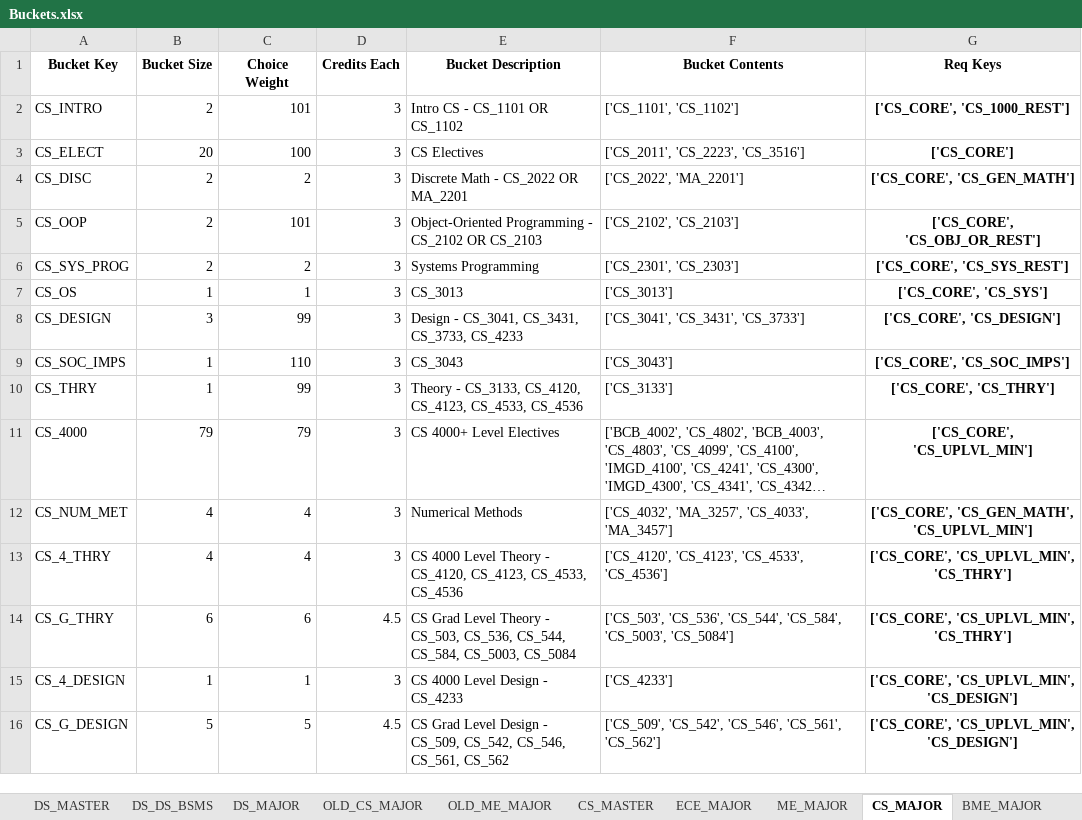
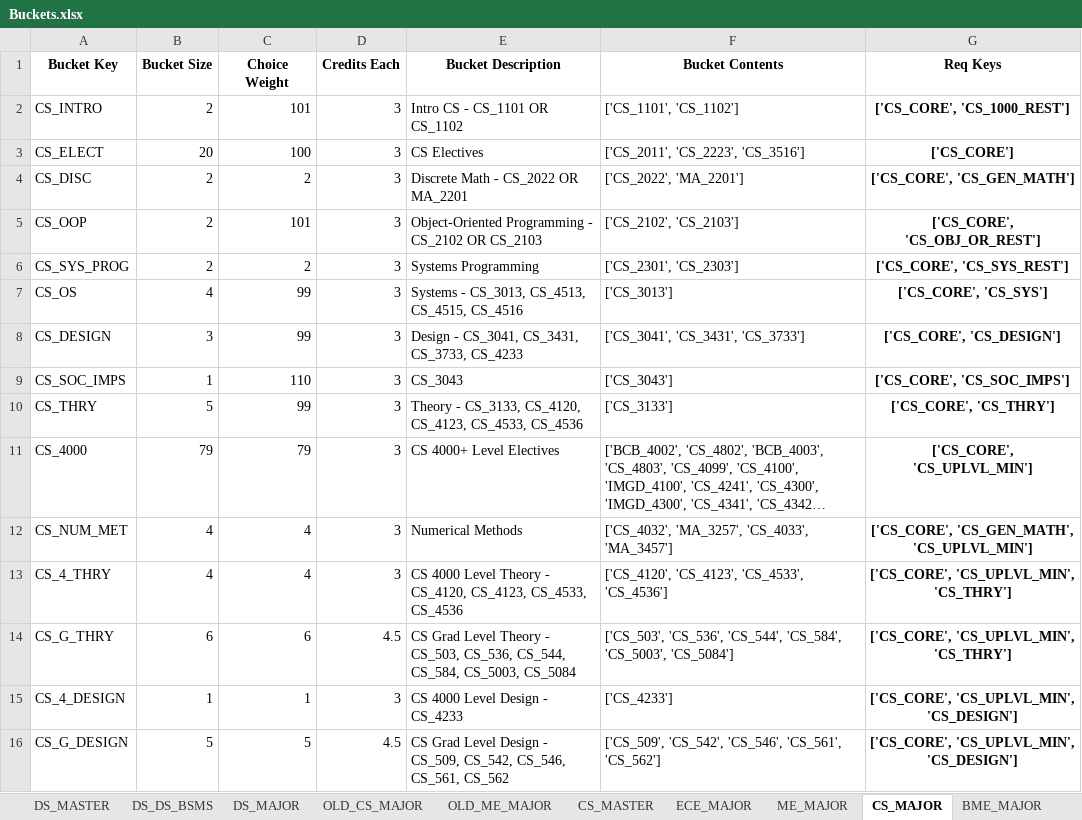
Before and after one commit to amicarellade/WPI-Student-Course-Optimization-23-24, an Excel workbook: double-major-optimization-main/Data/Sheets/Buckets.xlsx, sheet CS_MAJOR, drawn as a sheet; only a part is shown; long unchanged cells end in …; values as stored, in another font and other column widths than the file's, no borders; the diff names each change by its address in the sheet, - before the commit and + after, or states it on an @@ line.

```diff
--- a/double-major-optimization-main/Data/Sheets/Buckets.xlsx (sheet CS_MAJOR)
+++ b/double-major-optimization-main/Data/Sheets/Buckets.xlsx (sheet CS_MAJOR)
-B7 (Bucket Size): 1
+B7 (Bucket Size): 4
-C7 (Choice Weight): 1
+C7 (Choice Weight): 99
-E7 (Bucket Description): CS_3013
+E7 (Bucket Description): Systems - CS_3013, CS_4513, CS_4515, CS_4516
-B10 (Bucket Size): 1
+B10 (Bucket Size): 5
```
Also changed, not shown: sheet DS_MAJOR, 22 other files.
